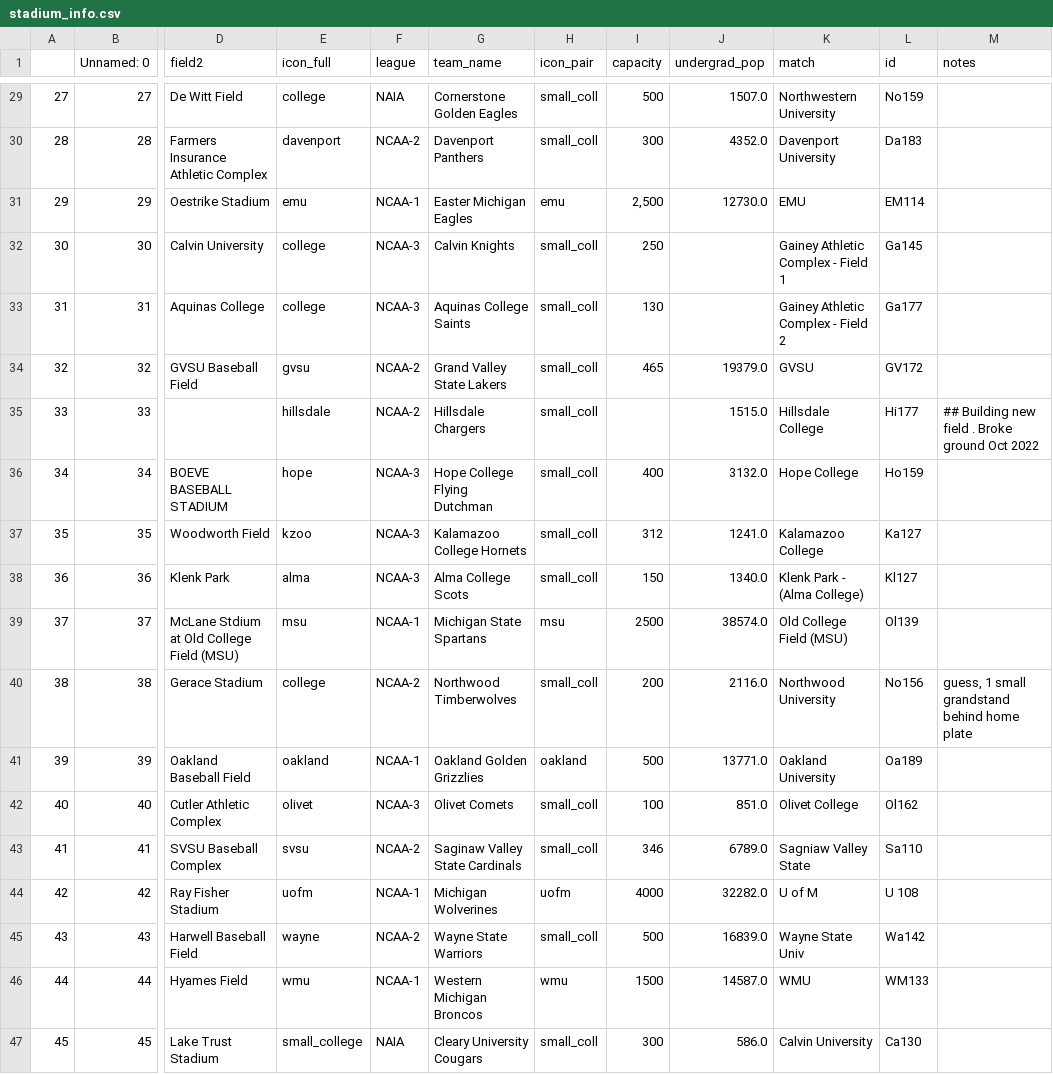
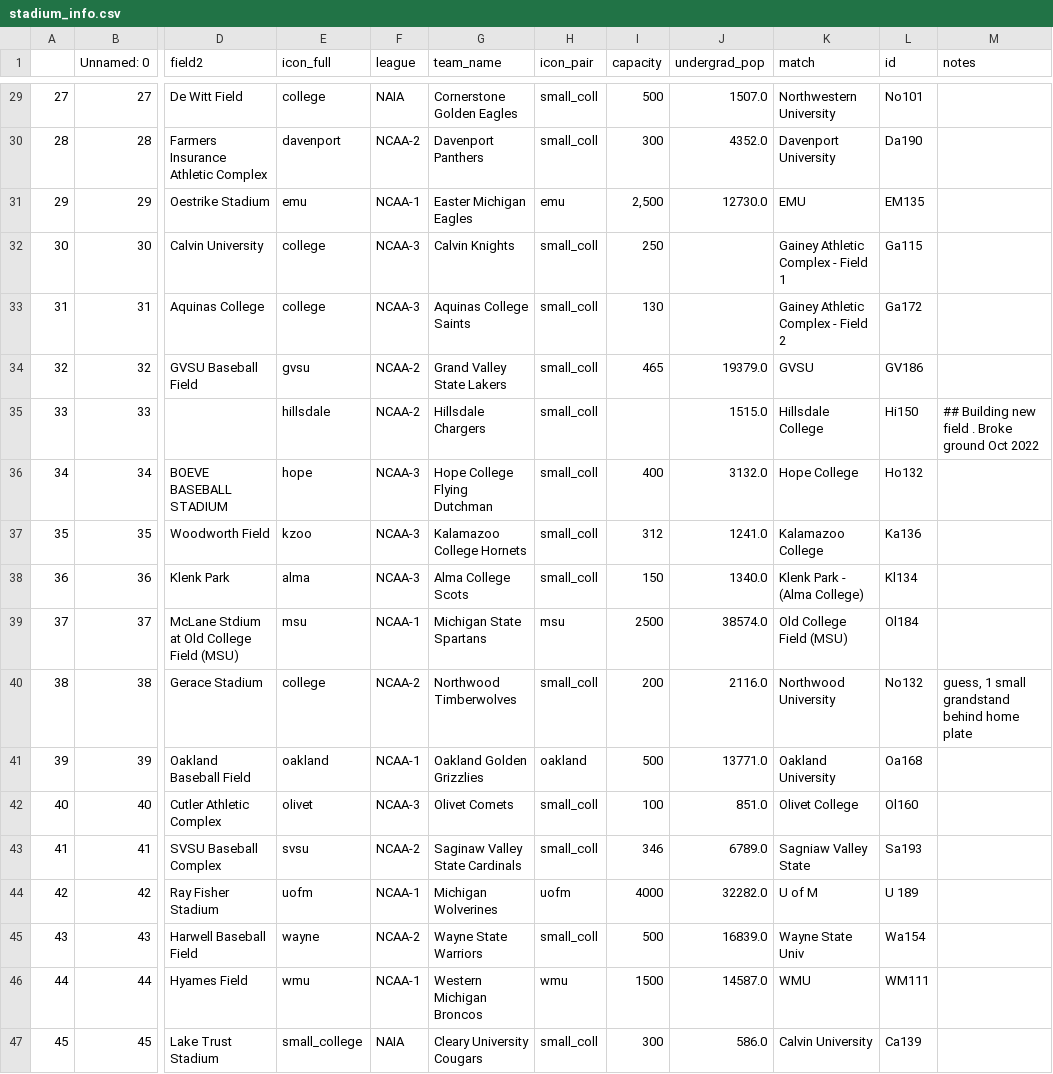
Before and after one commit to JSmith1826/BB_parks, a CSV file: data/tables/stadium_info.csv, drawn as a sheet; only a part is shown, gaps mark what is left out; the diff covers the shown part only; the diff names each change by its address in the sheet, - before the commit and + after, or states it on an @@ line.

```diff
--- a/data/tables/stadium_info.csv
+++ b/data/tables/stadium_info.csv
-L29 (id): No159
+L29 (id): No101
-L30 (id): Da183
+L30 (id): Da190
-L31 (id): EM114
+L31 (id): EM135
-L32 (id): Ga145
+L32 (id): Ga115
-L33 (id): Ga177
+L33 (id): Ga172
-L34 (id): GV172
+L34 (id): GV186
-L35 (id): Hi177
+L35 (id): Hi150
-L36 (id): Ho159
+L36 (id): Ho132
-L37 (id): Ka127
+L37 (id): Ka136
-L38 (id): Kl127
+L38 (id): Kl134
-L39 (id): Ol139
+L39 (id): Ol184
-L40 (id): No156
+L40 (id): No132
-L41 (id): Oa189
+L41 (id): Oa168
-L42 (id): Ol162
+L42 (id): Ol160
-L43 (id): Sa110
+L43 (id): Sa193
-L44 (id): U 108
+L44 (id): U 189
-L45 (id): Wa142
+L45 (id): Wa154
-L46 (id): WM133
+L46 (id): WM111
-L47 (id): Ca130
+L47 (id): Ca139
```
Also changed, not shown: 27 edited cells elsewhere in this file, data/tables/area_distance.csv, 2 other files.
